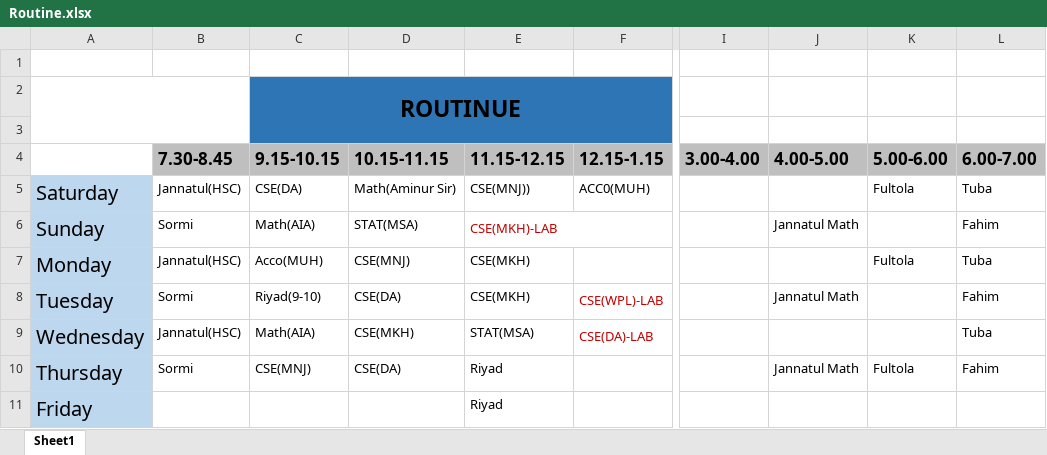
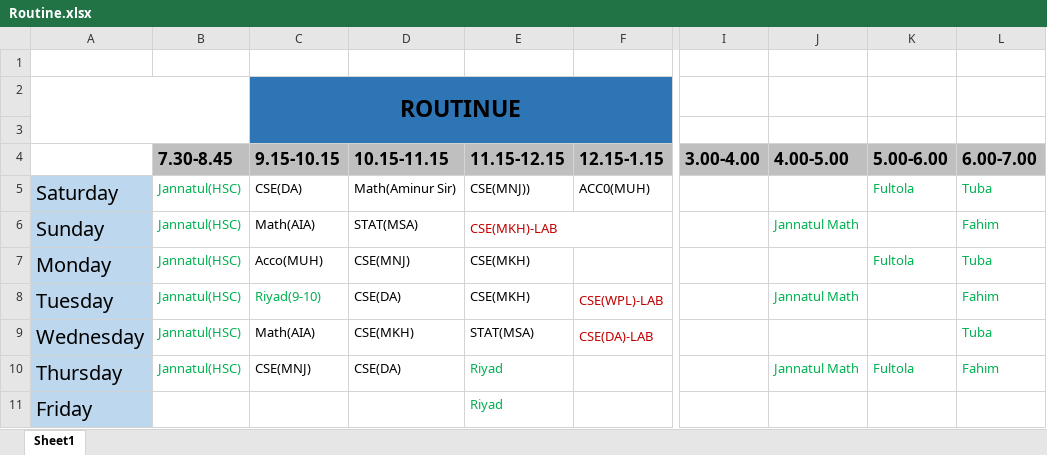
Before and after one commit to SumaiyaTasnim12/Routine-Excel, an Excel workbook: Routine.xlsx, sheet Sheet1, drawn as a sheet; only a part is shown, gaps mark what is left out; values as stored, in another font and other column widths than the file's, no borders; the diff names each change by its address in the sheet, - before the commit and + after, or states it on an @@ line.

Commit message:
Students name colour change

```diff
--- a/Routine.xlsx (sheet Sheet1)
+++ b/Routine.xlsx (sheet Sheet1)
-B5:B7 text colour: black
+B5:B7 text colour: #00B050
-K5:L5 text colour: black
+K5:L5 text colour: #00B050
-B6 (7.30-8.45): Sormi
+B6 (7.30-8.45): Jannatul(HSC)
-J6 text colour: black
+J6 text colour: #00B050
-L6 text colour: black
+L6 text colour: #00B050
-K7:L7 text colour: black
+K7:L7 text colour: #00B050
-B8 (7.30-8.45): Sormi
+B8 (7.30-8.45): Jannatul(HSC)
-B8:C8 text colour: black
+B8:C8 text colour: #00B050
-J8 text colour: black
+J8 text colour: #00B050
-L8:L9 text colour: black
+L8:L9 text colour: #00B050
-B9:B10 text colour: black
+B9:B10 text colour: #00B050
-B10 (7.30-8.45): Sormi
+B10 (7.30-8.45): Jannatul(HSC)
-E10:E11 text colour: black
+E10:E11 text colour: #00B050
-J10:L10 text colour: black
+J10:L10 text colour: #00B050
```
